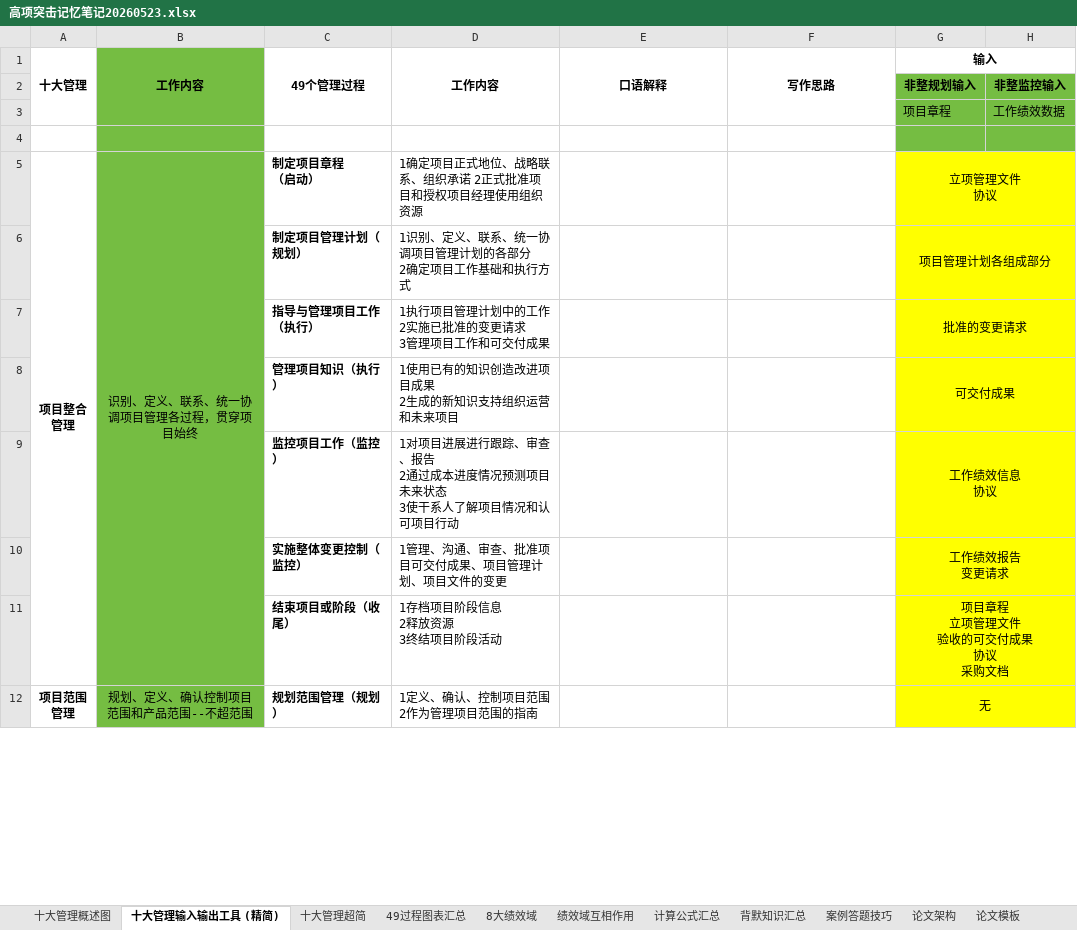
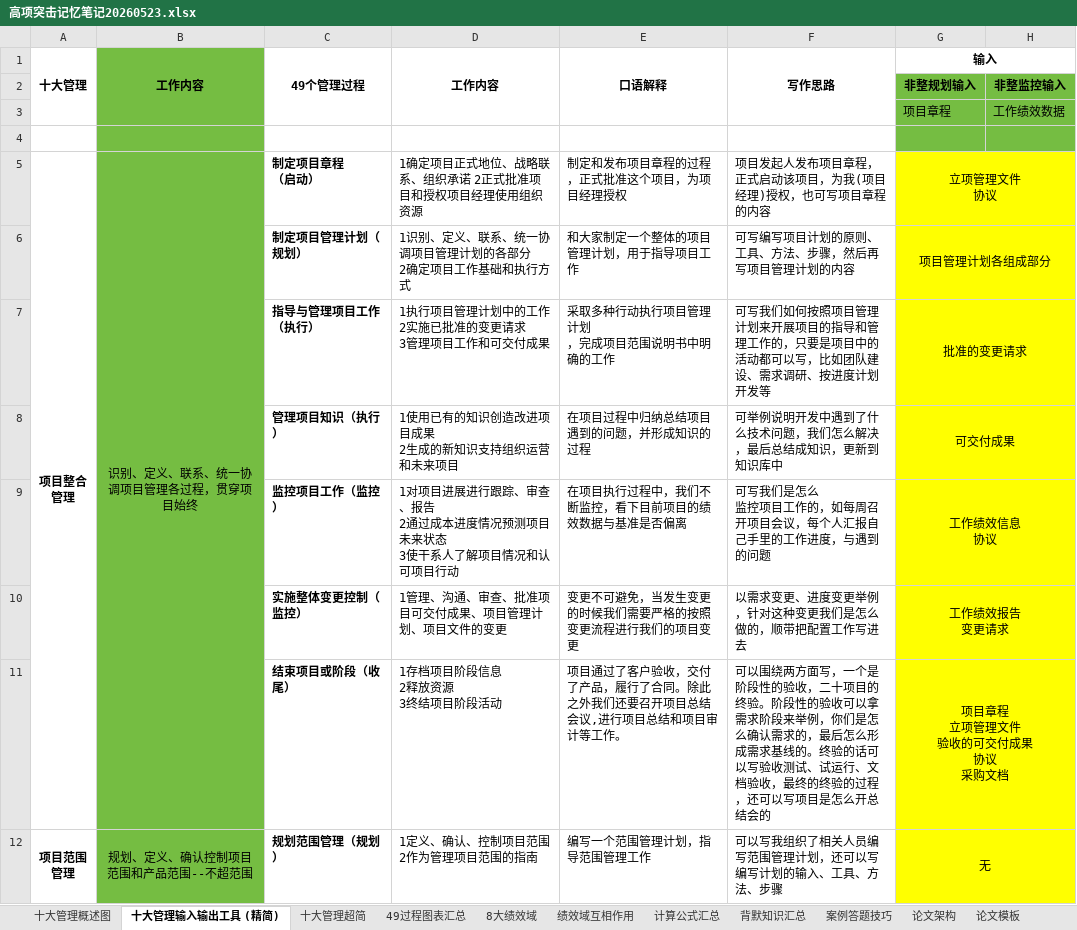
Before and after one commit to shuqingle/04_EXAM, an Excel workbook: 高项突击记忆笔记20260523.xlsx, sheet 十大管理输入输出工具 (精简), drawn as a sheet; only a part is shown; values as stored, in another font and other column widths than the file's, no borders; ↵ is a line break in a cell; the diff covers the shown part only; the diff names each change by its address in the sheet, - before the commit and + after, or states it on an @@ line.

```diff
--- a/高项突击记忆笔记20260523.xlsx (sheet 十大管理输入输出工具 (精简))
+++ b/高项突击记忆笔记20260523.xlsx (sheet 十大管理输入输出工具 (精简))
-E5 (口语解释): (empty)
+E5 (口语解释): 制定和发布项目章程的过程，正式批准这个项目，为项目经理授权
-F5 (写作思路): (empty)
+F5 (写作思路): 项目发起人发布项目章程，正式启动该项目，为我(项目经理)授权，也可写项目章程的内容
-E6 (口语解释): (empty)
+E6 (口语解释): 和大家制定一个整体的项目管理计划，用于指导项目工作
-F6 (写作思路): (empty)
+F6 (写作思路): 可写编写项目计划的原则、工具、方法、步骤，然后再写项目管理计划的内容
-E7 (口语解释): (empty)
+E7 (口语解释): 采取多种行动执行项目管理计划 ↵ ，完成项目范围说明书中明确的工作
-F7 (写作思路): (empty)
+F7 (写作思路): 可写我们如何按照项目管理计划来开展项目的指导和管理工作的，只要是项目中的活动都可以写，比如团队建设、需求调研、按进度计划开发等
-E8 (口语解释): (empty)
+E8 (口语解释): 在项目过程中归纳总结项目遇到的问题，并形成知识的过程
-F8 (写作思路): (empty)
+F8 (写作思路): 可举例说明开发中遇到了什么技术问题，我们怎么解决，最后总结成知识，更新到知识库中
-E9 (口语解释): (empty)
+E9 (口语解释): 在项目执行过程中，我们不断监控，看下目前项目的绩效数据与基准是否偏离
-F9 (写作思路): (empty)
+F9 (写作思路): 可写我们是怎么 ↵ 监控项目工作的，如每周召开项目会议，每个人汇报自己手里的工作进度，与遇到的问题
-E10 (口语解释): (empty)
+E10 (口语解释): 变更不可避免，当发生变更的时候我们需要严格的按照变更流程进行我们的项目变更
-F10 (写作思路): (empty)
+F10 (写作思路): 以需求变更、进度变更举例，针对这种变更我们是怎么做的，顺带把配置工作写进去
-E11 (口语解释): (empty)
+E11 (口语解释): 项目通过了客户验收，交付了产品，履行了合同。除此之外我们还要召开项目总结会议,进行项目总结和项目审计等工作。
-F11 (写作思路): (empty)
+F11 (写作思路): 可以围绕两方面写，一个是阶段性的验收，二十项目的终验。阶段性的验收可以拿需求阶段来举例，你们是怎么确认需求的，最后怎么形成需求基线的。终验的话可以写验收测试、试运行、文档验收，最终的终验的过程，还可以写项目是怎么开总结会的
-E12 (口语解释): (empty)
+E12 (口语解释): 编写一个范围管理计划，指导范围管理工作
-F12 (写作思路): (empty)
+F12 (写作思路): 可以写我组织了相关人员编写范围管理计划，还可以写编写计划的输入、工具、方法、步骤
```
Also changed, not shown: 82 edited cells elsewhere in this sheet, sheet 十大管理超简, sheet 十大管理概述图, charts or pictures, 1 other file.
